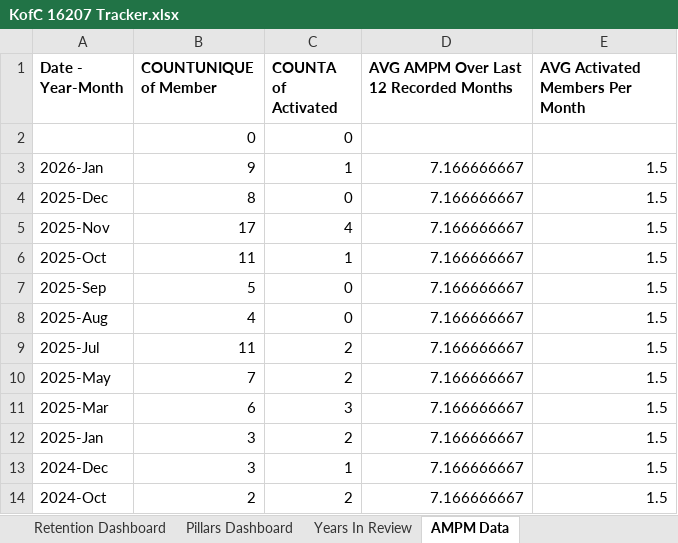
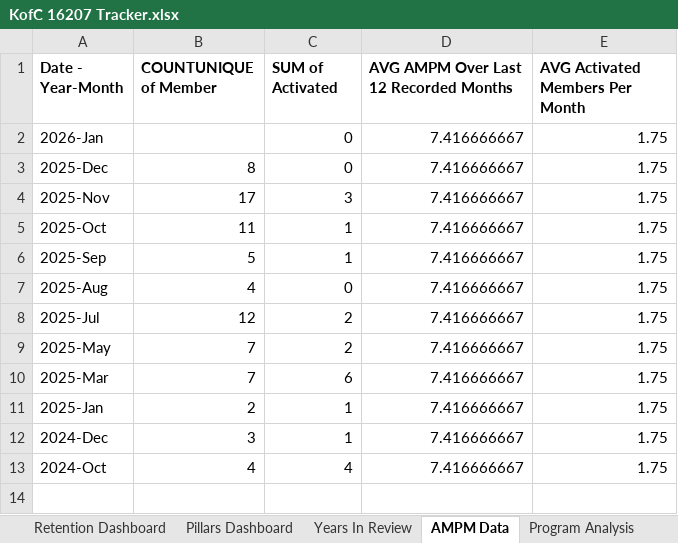
Before and after one commit to NorthrupRobert/kofc-impact-tracker-16207, an Excel workbook: KofC 16207 Tracker.xlsx, sheet AMPM Data, drawn as a sheet; values as stored, in another font and other column widths than the file's, no borders; charts and pictures and table styles not drawn; removed rows and columns are numbered as before the commit, all else as after; the diff names each change by its address in the sheet, - before the commit and + after, or states it on an @@ line.

```diff
--- a/KofC 16207 Tracker.xlsx (sheet AMPM Data)
+++ b/KofC 16207 Tracker.xlsx (sheet AMPM Data)
+sheet tab: Program Analysis
-C1: COUNTA of Activated
+C1: SUM of Activated
-row 2:  | 0 | 0
-B2 text colour: black
+B2 text colour: #FFFFFF
-C2 (SUM of Activated): 1
+C2 (SUM of Activated): 0
-D2:D13: 7.166666667
+D2:D13: 7.416666667
-E2:E13 (AVG Activated Members Per Month): 1.5
+E2:E13 (AVG Activated Members Per Month): 1.75
-C4 (SUM of Activated): 4
+C4 (SUM of Activated): 3
-C6 (SUM of Activated): 0
+C6 (SUM of Activated): 1
-B8 (COUNTUNIQUE of Member): 11
+B8 (COUNTUNIQUE of Member): 12
-B10 (COUNTUNIQUE of Member): 6
+B10 (COUNTUNIQUE of Member): 7
-C10 (SUM of Activated): 3
+C10 (SUM of Activated): 6
-B11 (COUNTUNIQUE of Member): 3
+B11 (COUNTUNIQUE of Member): 2
-C11 (SUM of Activated): 2
+C11 (SUM of Activated): 1
-B13 (COUNTUNIQUE of Member): 2
+B13 (COUNTUNIQUE of Member): 4
-C13 (SUM of Activated): 2
+C13 (SUM of Activated): 4
```
Also changed, not shown: sheet Events, sheet Member Analysis (Auto), sheet Master Roster, sheet AMPM Dashboard, sheet Retention Dashboard, sheet Pillars Dashboard, other sheet tabs, formulas that keep their value, charts or pictures, 1 other file.
